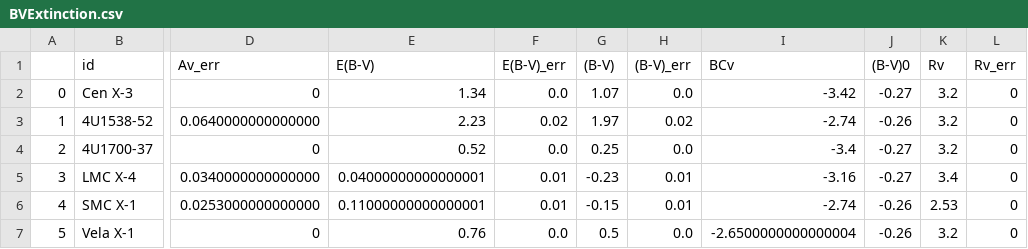
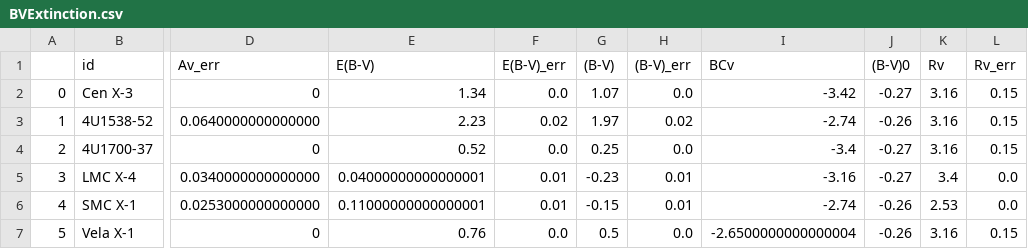
Before and after one commit to LvV210/MasterProject, a CSV file: tables/Important/BVExtinction.csv, drawn as a sheet; only a part is shown, gaps mark what is left out; the diff names each change by its address in the sheet, - before the commit and + after, or states it on an @@ line.

```diff
--- a/tables/Important/BVExtinction.csv
+++ b/tables/Important/BVExtinction.csv
-K2:K4 (Rv): 3.2
+K2:K4 (Rv): 3.16
-L2:L4 (Rv_err): 0
+L2:L4 (Rv_err): 0.15
-L5:L6 (Rv_err): 0
+L5:L6 (Rv_err): 0.0
-K7 (Rv): 3.2
+K7 (Rv): 3.16
-L7 (Rv_err): 0
+L7 (Rv_err): 0.15
```
Also changed, not shown: tables/Important/JHExtinction.csv, tables/results/ALLPARAMETERSfinal.csv, 10 other files.
